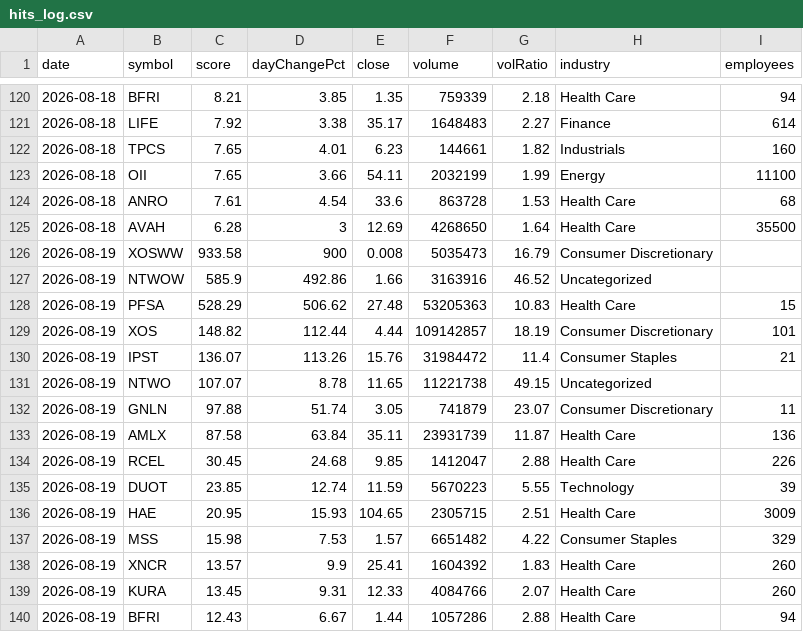
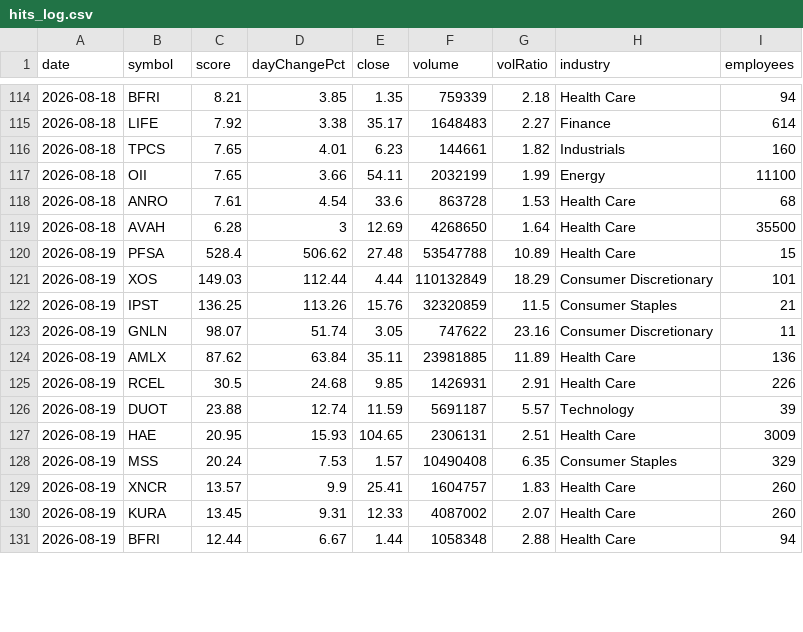
Before and after one commit to ozkanpakdil/top-us-stock-tickers, a CSV file: docs/data/screener/hits_log.csv, drawn as a sheet; only a part is shown, gaps mark what is left out; the diff covers the shown part only.

```diff
--- a/docs/data/screener/hits_log.csv
+++ b/docs/data/screener/hits_log.csv
@@ -125,16 +119,13 @@ date,symbol,score,dayChangePct,close,volume,volRatio,industry,employees
 2026-08-18,AVAH,6.28,3,12.69,4268650,1.64,Health Care,35500
-2026-08-19,XOSWW,933.58,900,0.008,5035473,16.79,Consumer Discretionary,
-2026-08-19,NTWOW,585.9,492.86,1.66,3163916,46.52,Uncategorized,
-2026-08-19,PFSA,528.29,506.62,27.48,53205363,10.83,Health Care,15
-2026-08-19,XOS,148.82,112.44,4.44,109142857,18.19,Consumer Discretionary,101
-2026-08-19,IPST,136.07,113.26,15.76,31984472,11.4,Consumer Staples,21
-2026-08-19,NTWO,107.07,8.78,11.65,11221738,49.15,Uncategorized,
-2026-08-19,GNLN,97.88,51.74,3.05,741879,23.07,Consumer Discretionary,11
-2026-08-19,AMLX,87.58,63.84,35.11,23931739,11.87,Health Care,136
-2026-08-19,RCEL,30.45,24.68,9.85,1412047,2.88,Health Care,226
-2026-08-19,DUOT,23.85,12.74,11.59,5670223,5.55,Technology,39
-2026-08-19,HAE,20.95,15.93,104.65,2305715,2.51,Health Care,3009
-2026-08-19,MSS,15.98,7.53,1.57,6651482,4.22,Consumer Staples,329
-2026-08-19,XNCR,13.57,9.9,25.41,1604392,1.83,Health Care,260
-2026-08-19,KURA,13.45,9.31,12.33,4084766,2.07,Health Care,260
-2026-08-19,BFRI,12.43,6.67,1.44,1057286,2.88,Health Care,94
+2026-08-19,PFSA,528.4,506.62,27.48,53547788,10.89,Health Care,15
+2026-08-19,XOS,149.03,112.44,4.44,110132849,18.29,Consumer Discretionary,101
+2026-08-19,IPST,136.25,113.26,15.76,32320859,11.5,Consumer Staples,21
+2026-08-19,GNLN,98.07,51.74,3.05,747622,23.16,Consumer Discretionary,11
+2026-08-19,AMLX,87.62,63.84,35.11,23981885,11.89,Health Care,136
+2026-08-19,RCEL,30.5,24.68,9.85,1426931,2.91,Health Care,226
+2026-08-19,DUOT,23.88,12.74,11.59,5691187,5.57,Technology,39
+2026-08-19,HAE,20.95,15.93,104.65,2306131,2.51,Health Care,3009
+2026-08-19,MSS,20.24,7.53,1.57,10490408,6.35,Consumer Staples,329
+2026-08-19,XNCR,13.57,9.9,25.41,1604757,1.83,Health Care,260
+2026-08-19,KURA,13.45,9.31,12.33,4087002,2.07,Health Care,260
+2026-08-19,BFRI,12.44,6.67,1.44,1058348,2.88,Health Care,94
```
Also changed, not shown: 6 removed rows and 18 edited cells elsewhere in this file, by_industry/consumer_discretionary.csv, by_industry/industrials.csv, 21 other files.
